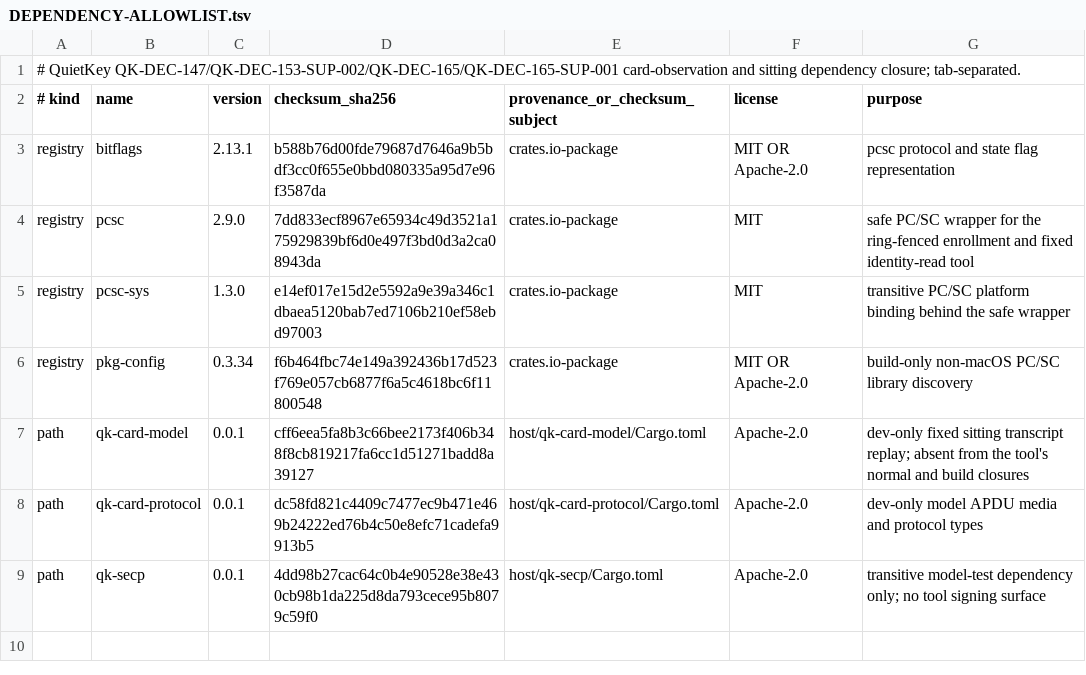
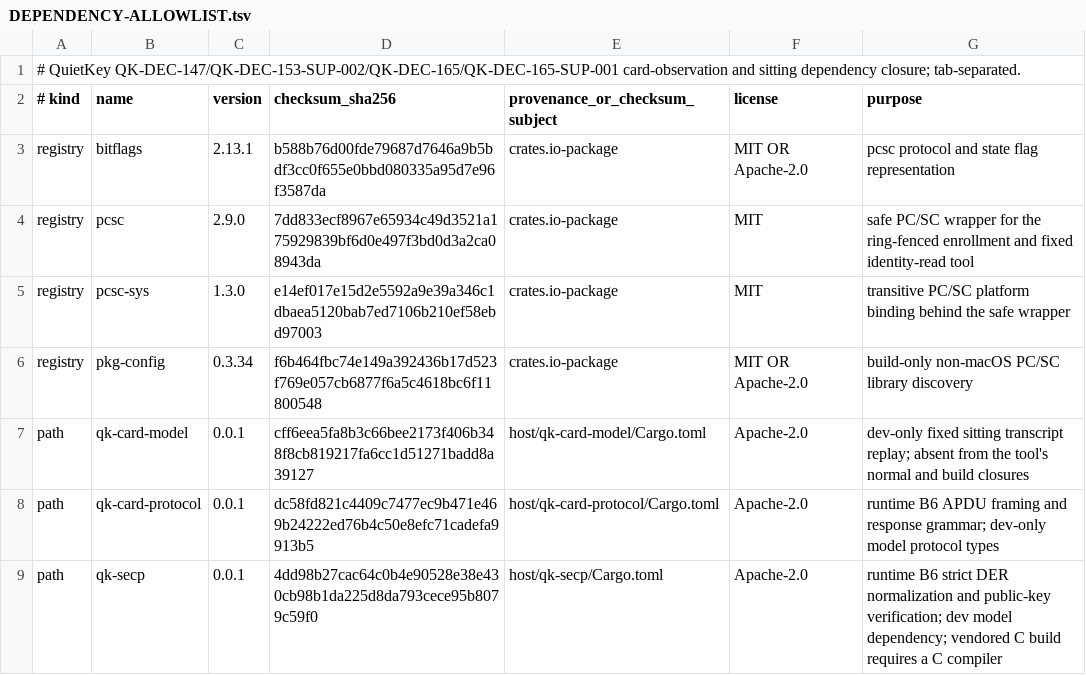
Before and after one commit to jeroenvandevoorde-cmd/QuietKey, a TSV file: bench/card-enrollment/DEPENDENCY-ALLOWLIST.tsv, drawn as a sheet.

Commit message:
feat(bench-b6): register public verification dependencies
Promote protocol and normalization-enabled secp paths to runtime; keep the model dev-only and preserve all registry identities. Pin historical management transcript version 0.0.5 while bumping the bench package and its matching assertion to 0.0.6.

qk-secp build.rs compiles the vendored libsecp256k1 C tree, so this bench tool now needs a C compiler wherever built, including gate 3 on the iMac. bench/card-enrollment gains no build.rs of its own; that refusal stays.

```diff
--- a/bench/card-enrollment/DEPENDENCY-ALLOWLIST.tsv
+++ b/bench/card-enrollment/DEPENDENCY-ALLOWLIST.tsv
@@ -7,3 +7,3 @@ registry	pkg-config	0.3.34	f6b464fbc74e149a392436b17d523f769e057cb6877f6a5c4618b
 path	qk-card-model	0.0.1	cff6eea5fa8b3c66bee2173f406b348f8cb819217fa6cc1d51271badd8a39127	host/qk-card-model/Cargo.toml	Apache-2.0	dev-only fixed sitting transcript replay; absent from the tool's normal and build closures
-path	qk-card-protocol	0.0.1	dc58fd821c4409c7477ec9b471e469b24222ed76b4c50e8efc71cadefa9913b5	host/qk-card-protocol/Cargo.toml	Apache-2.0	dev-only model APDU media and protocol types
-path	qk-secp	0.0.1	4dd98b27cac64c0b4e90528e38e430cb98b1da225d8da793cece95b8079c59f0	host/qk-secp/Cargo.toml	Apache-2.0	transitive model-test dependency only; no tool signing surface
+path	qk-card-protocol	0.0.1	dc58fd821c4409c7477ec9b471e469b24222ed76b4c50e8efc71cadefa9913b5	host/qk-card-protocol/Cargo.toml	Apache-2.0	runtime B6 APDU framing and response grammar; dev-only model protocol types
+path	qk-secp	0.0.1	4dd98b27cac64c0b4e90528e38e430cb98b1da225d8da793cece95b8079c59f0	host/qk-secp/Cargo.toml	Apache-2.0	runtime B6 strict DER normalization and public-key verification; dev model dependency; vendored C build requires a C compiler
```
Also changed, not shown: 7 other files.
